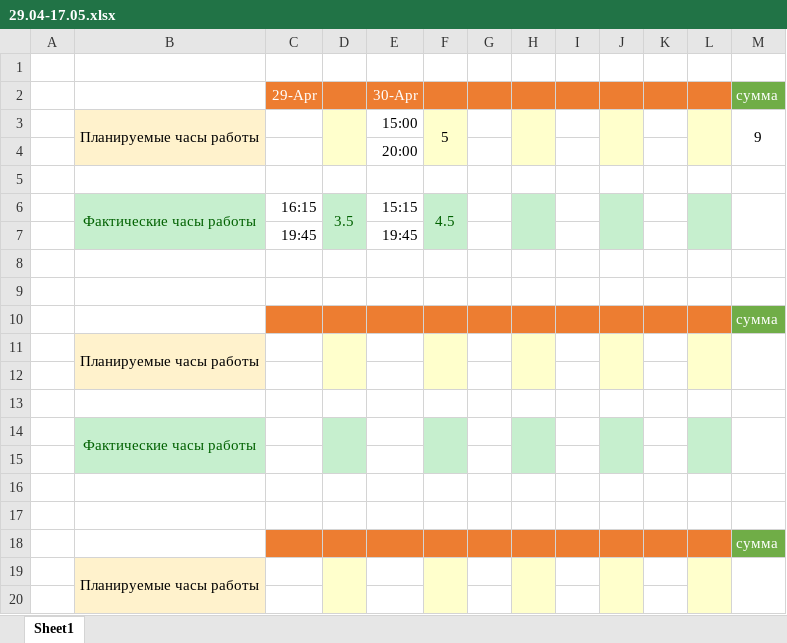
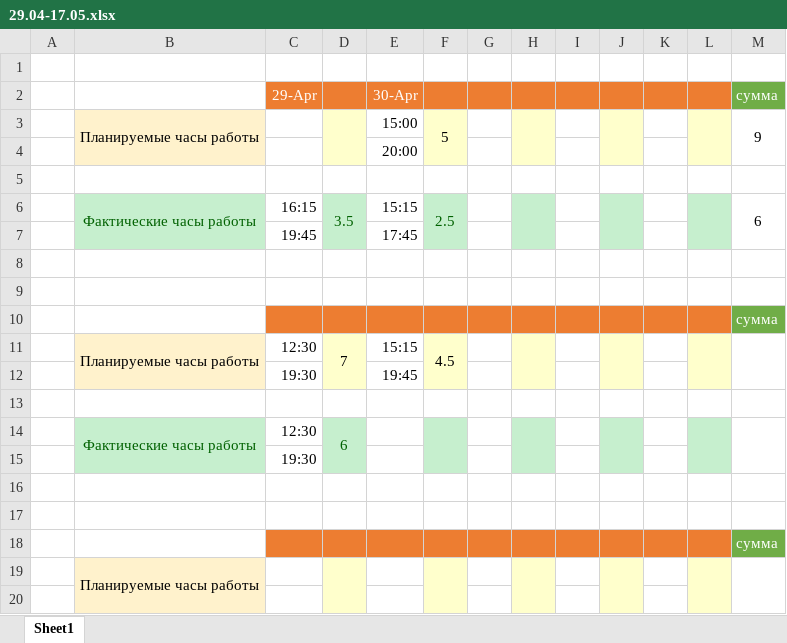
Before and after one commit to oskarton/anna_sharuntsova, an Excel workbook: 29.04-17.05.xlsx, sheet Sheet1, drawn as a sheet; only a part is shown; values as stored, in another font and other column widths than the file's, no borders; removed rows and columns are numbered as before the commit, all else as after; the diff names each change by its address in the sheet, - before the commit and + after, or states it on an @@ line.

Commit message:
update

```diff
--- a/29.04-17.05.xlsx (sheet Sheet1)
+++ b/29.04-17.05.xlsx (sheet Sheet1)
-F6: 4.5
+F6: 2.5
-M6: (empty)
+M6: 6
-E7: 19:45
+E7: 17:45
-row 11:  | Планируемые часы работы
+row 11:  | Планируемые часы работы | 12:30 | 7 | 15:15 | 4.5
+row 12:  |  | 19:30 |  | 19:45
-B13 fill: #FFF2CC
+B13 fill: none
-D13 fill: #FFFFCC
+D13 fill: none
-F13 fill: #FFFFCC
+F13 fill: none
-H13 fill: #FFFFCC
+H13 fill: none
-J13 fill: #FFFFCC
+J13 fill: none
-L13 fill: #FFFFCC
+L13 fill: none
-row 14: (empty)
+row 14:  | Фактические часы работы | 12:30 | 6
-B14 fill: none
+B14 fill: #C6EFCE
+B14:B15 merged
-D14 fill: none
+D14 fill: #C6EFCE
+D14:D15 merged
-F14 fill: none
+F14 fill: #C6EFCE
+F14:F15 merged
-H14 fill: none
+H14 fill: #C6EFCE
+H14:H15 merged
-J14 fill: none
+J14 fill: #C6EFCE
+J14:J15 merged
-L14 fill: none
+L14 fill: #C6EFCE
+L14:L15 merged
+M14:M15 merged
-row 14:  | Фактические часы работы
-C15: (empty)
+C15: 19:30
```
